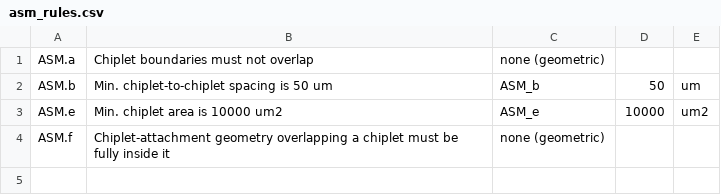
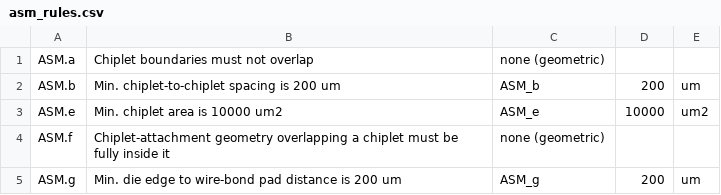
Before and after one commit to IHP-GmbH/IHP-Open-ADK-docs, a CSV file: docs/adk/tables/asm_rules.csv, drawn as a sheet.

```diff
--- a/docs/adk/tables/asm_rules.csv
+++ b/docs/adk/tables/asm_rules.csv
@@ -1,4 +1,5 @@
 "ASM.a","Chiplet boundaries must not overlap","none (geometric)","",""
-"ASM.b","Min. chiplet-to-chiplet spacing is 50 um","ASM_b","50","um"
+"ASM.b","Min. chiplet-to-chiplet spacing is 200 um","ASM_b","200","um"
 "ASM.e","Min. chiplet area is 10000 um2","ASM_e","10000","um2"
 "ASM.f","Chiplet-attachment geometry overlapping a chiplet must be fully inside it","none (geometric)","",""
+"ASM.g","Min. die edge to wire-bond pad distance is 200 um","ASM_g","200","um"
```
Also changed, not shown: docs/adk/tables/asm_params.csv, docs/tools/tables/schema_versions.csv, 23 other files.
